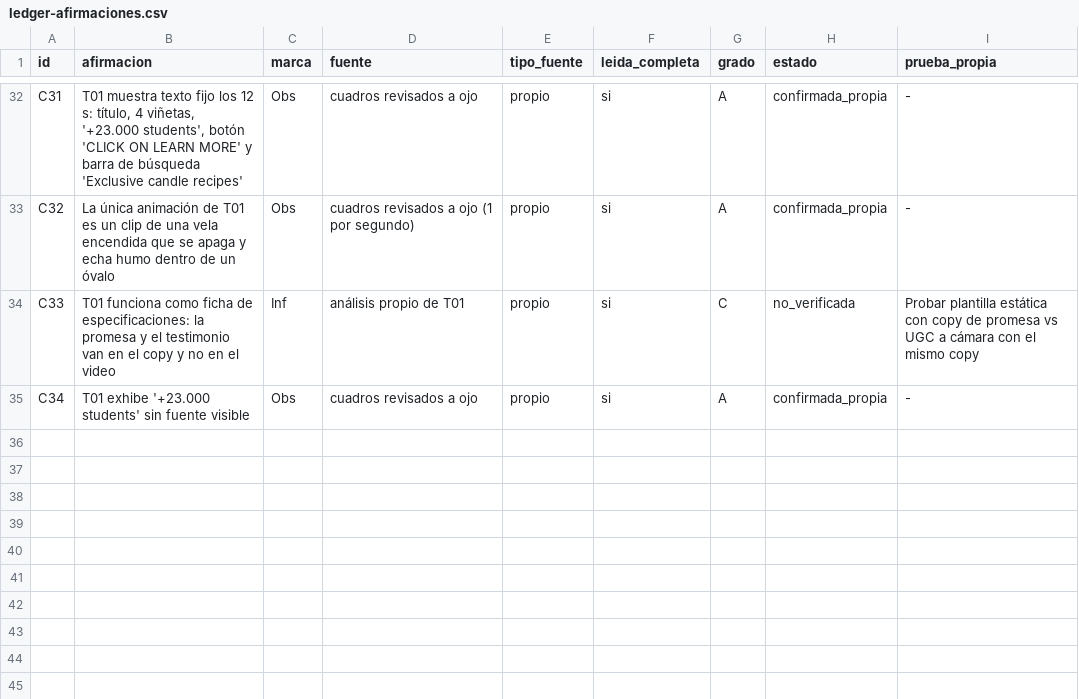
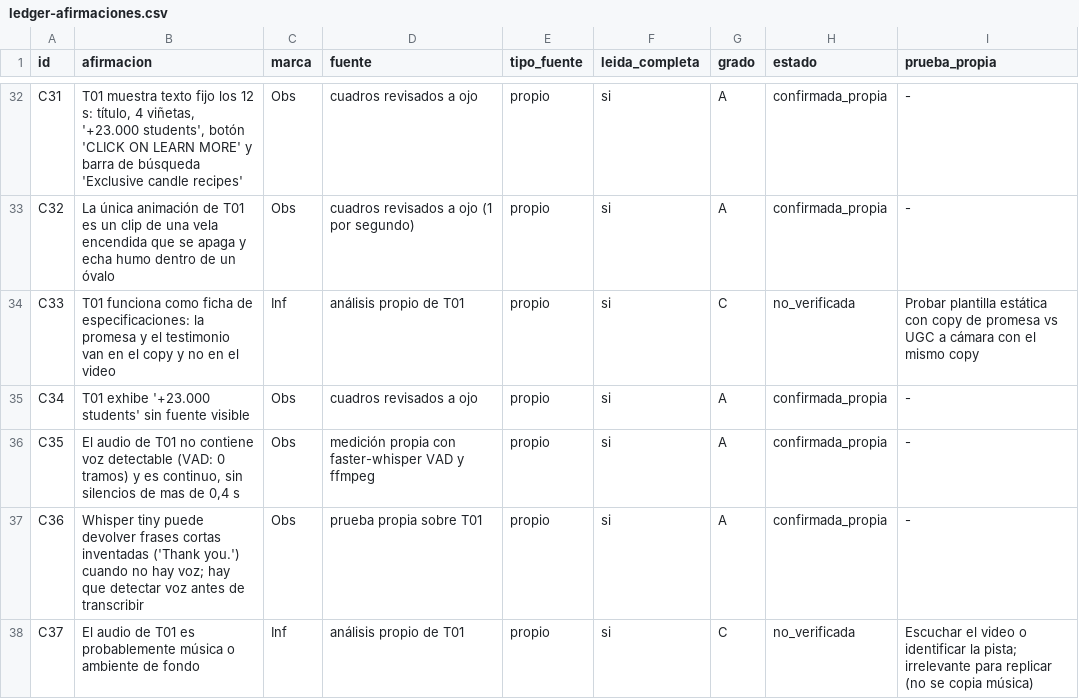
Before and after one commit to natalia15155-bit/corporate-brain, a CSV file: .claude/skills/creativos-anuncios-virales/references/ledger-afirmaciones.csv, drawn as a sheet; only a part is shown, gaps mark what is left out; the diff names each change by its address in the sheet, - before the commit and + after, or states it on an @@ line.

```diff
--- a/.claude/skills/creativos-anuncios-virales/references/ledger-afirmaciones.csv
+++ b/.claude/skills/creativos-anuncios-virales/references/ledger-afirmaciones.csv
+row 36: C35 | El audio de T01 no contiene voz detectable (VAD: 0 tramos) y es continuo, sin silencios de mas de 0,4 s | Obs | medición propia con faster-whisper VAD y ffmpeg | propio | si | A | confirmada_propia | -
+row 37: C36 | Whisper tiny puede devolver frases cortas inventadas ('Thank you.') cuando no hay voz; hay que detectar voz antes de transcribir | Obs | prueba propia sobre T01 | propio | si | A | confirmada_propia | -
+row 38: C37 | El audio de T01 es probablemente música o ambiente de fondo | Inf | análisis propio de T01 | propio | si | C | no_verificada | Escuchar el video o identificar la pista; irrelevante para replicar (no se copia música)
```
Also changed, not shown: 3 other files.
